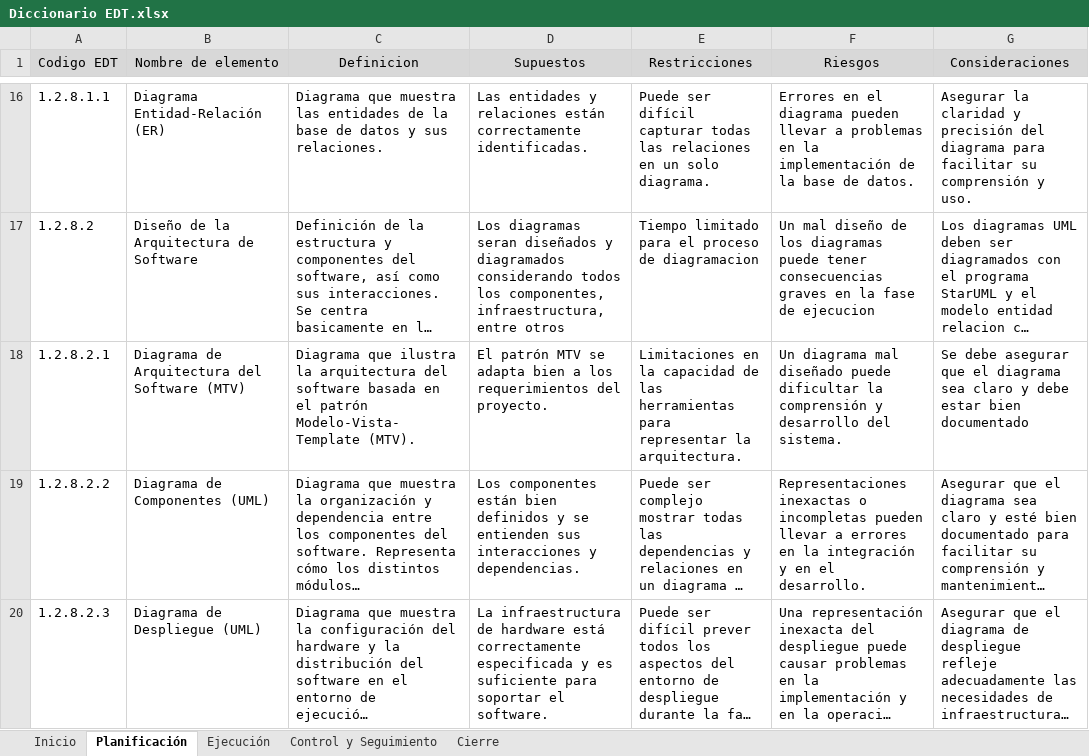
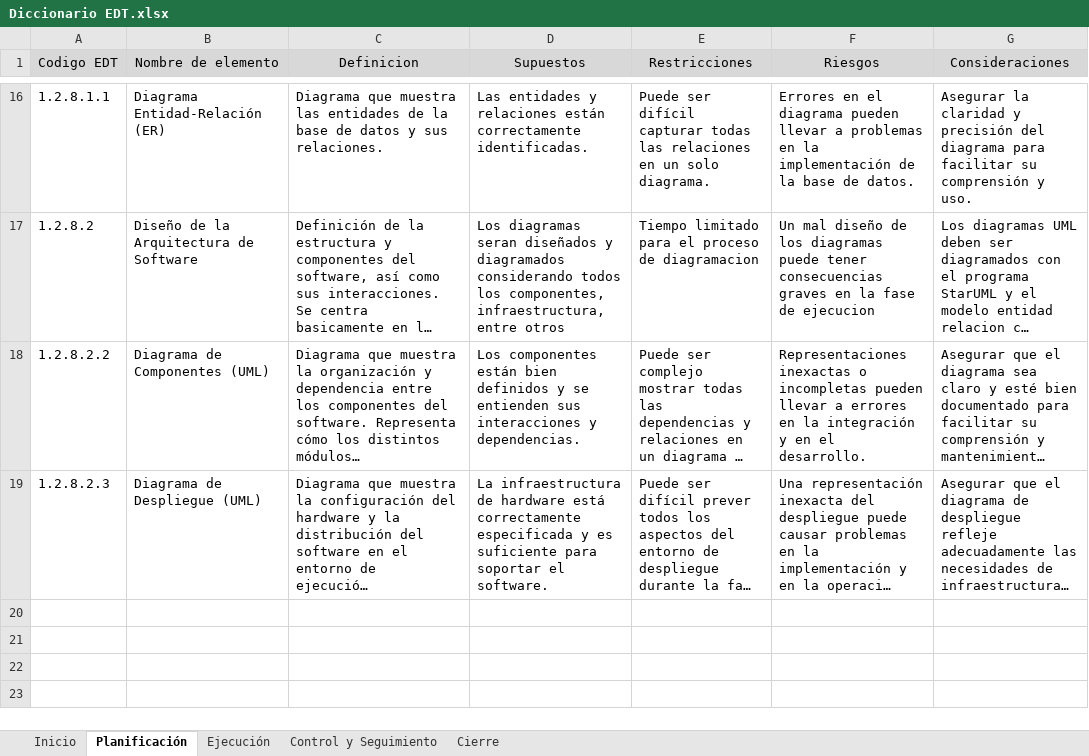
Before and after one commit to marcelotroquian/intecTroquian, an Excel workbook: Inicio/Diccionario EDT.xlsx, sheet Planificación, drawn as a sheet; only a part is shown, gaps mark what is left out; long unchanged cells end in …; values as stored, in another font and other column widths than the file's, no borders; the diff names each change by its address in the sheet, - before the commit and + after, or states it on an @@ line.

```diff
--- a/Inicio/Diccionario EDT.xlsx (sheet Planificación)
+++ b/Inicio/Diccionario EDT.xlsx (sheet Planificación)
-row 18: 1.2.8.2.1 | Diagrama de Arquitectura del Software (MTV) | Diagrama que ilustra la arquitectura del software basada en el patrón Modelo-Vista-Template (MTV). | El patrón MTV se adapta bien a los requerimientos del proyecto. | Limitaciones en la capacidad de las herramientas para representar la arquitectura. | Un diagrama mal diseñado puede dificultar la comprensión y desarrollo del sistema. | Se debe asegurar que el diagrama sea claro y debe estar bien documentado
```
Also changed, not shown: Inicio/EDT .xlsx, Planificación/Matriz de Requisitos Funcionales y CU.xlsx, 12 other files.
